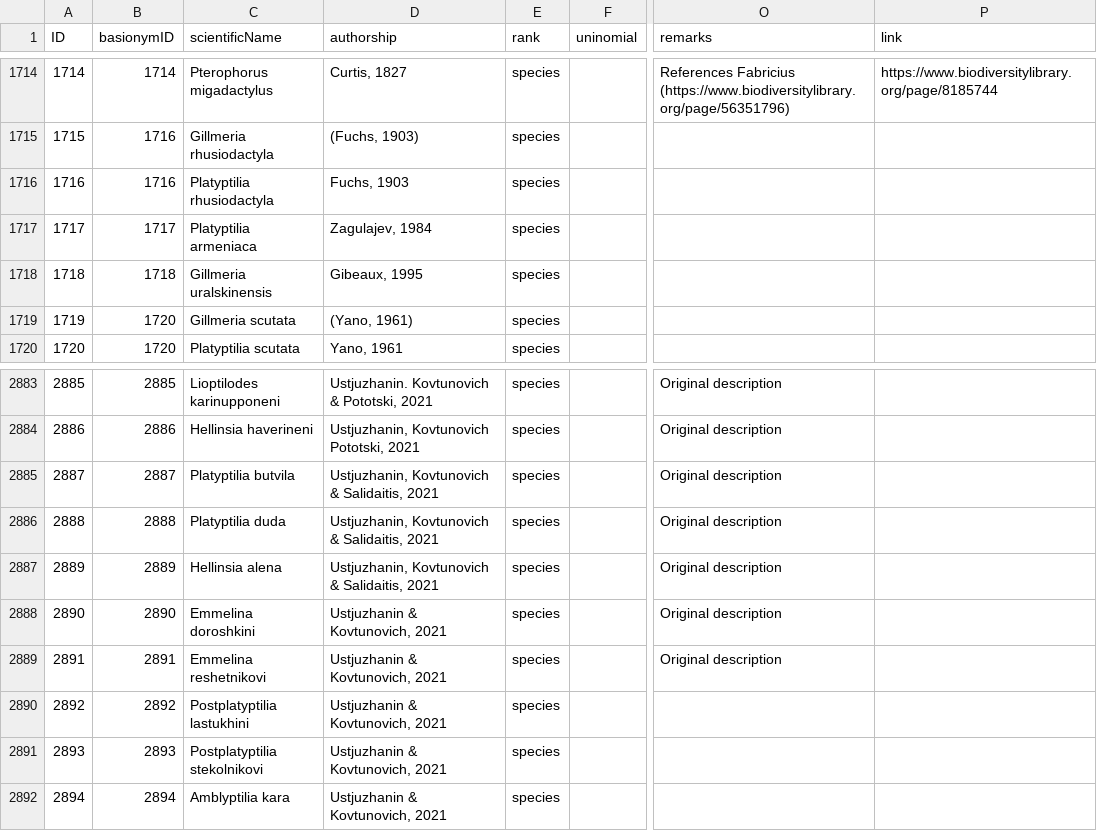
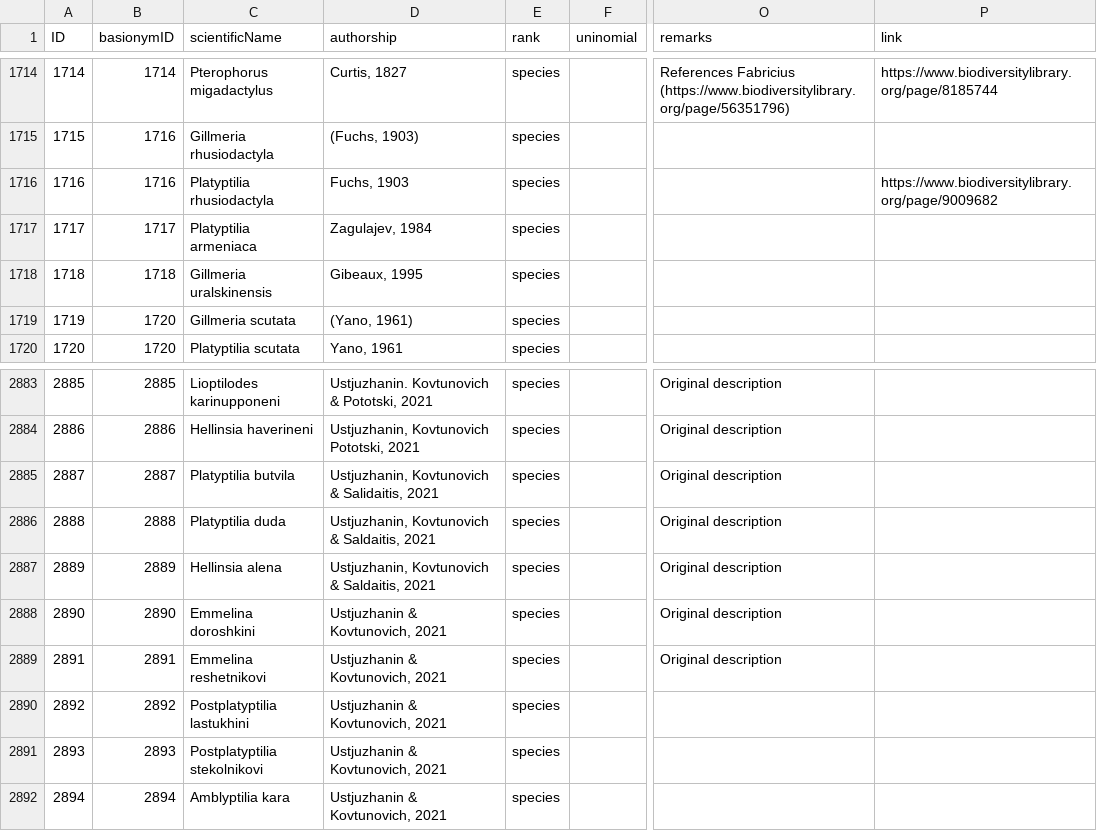
Before and after one commit to dhobern/pterophoroidea, a CSV file: coldp/data/name.csv, drawn as a sheet; only a part is shown, gaps mark what is left out; the diff names each change by its address in the sheet, - before the commit and + after, or states it on an @@ line.

```diff
--- a/coldp/data/name.csv
+++ b/coldp/data/name.csv
-P1716 (link): (empty)
+P1716 (link): https://www.biodiversitylibrary.org/page/9009682
-D2886:D2887 (authorship): Ustjuzhanin, Kovtunovich & Salidaitis, 2021
+D2886:D2887 (authorship): Ustjuzhanin, Kovtunovich & Saldaitis, 2021
```
Also changed, not shown: coldp/data/namereference.csv, coldp/data/reference.csv.
